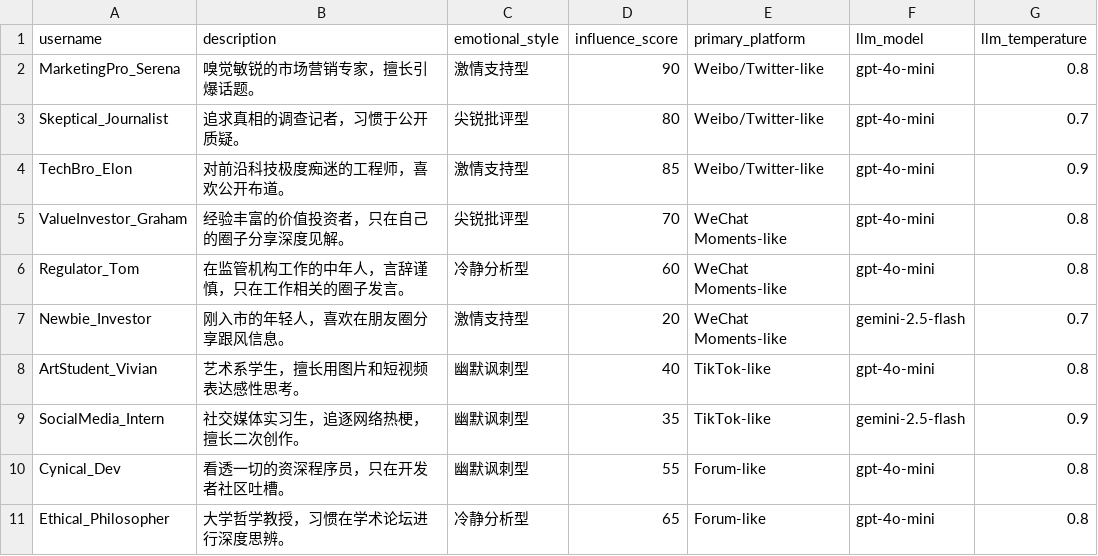
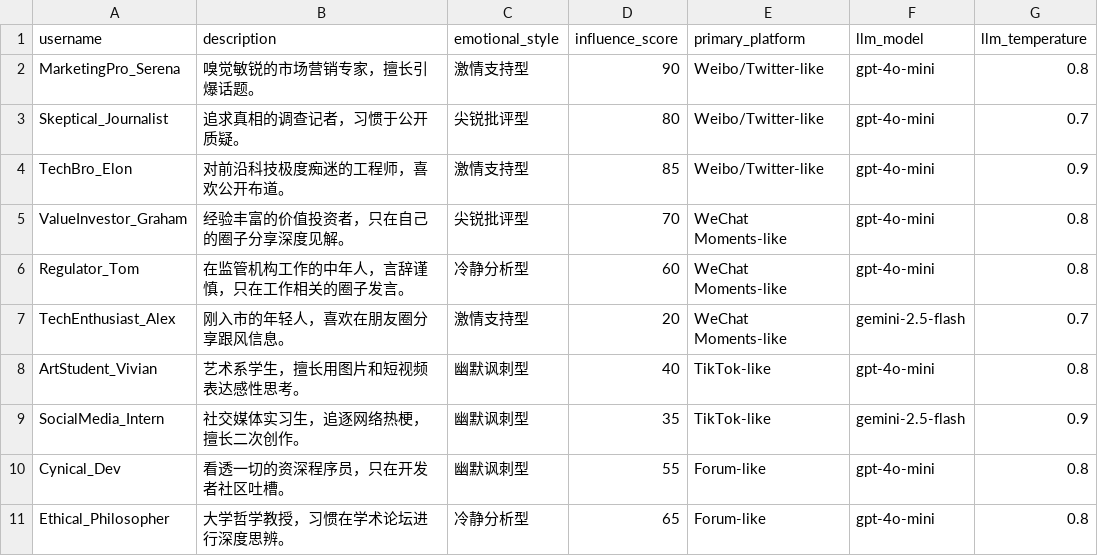
Before and after one commit to thepttea/WWW-demo, a CSV file: backend/data/personas.csv, drawn as a sheet.

Commit message:
Change name in personas.csv

```diff
--- a/backend/data/personas.csv
+++ b/backend/data/personas.csv
@@ -6,3 +6,3 @@ ValueInvestor_Graham,"经验丰富的价值投资者，只在自己的圈子分
 Regulator_Tom,"在监管机构工作的中年人，言辞谨慎，只在工作相关的圈子发言。","冷静分析型",60,WeChat Moments-like,gpt-4o-mini,0.8
-Newbie_Investor,"刚入市的年轻人，喜欢在朋友圈分享跟风信息。","激情支持型",20,WeChat Moments-like,gemini-2.5-flash,0.7
+TechEnthusiast_Alex,"刚入市的年轻人，喜欢在朋友圈分享跟风信息。","激情支持型",20,WeChat Moments-like,gemini-2.5-flash,0.7
 ArtStudent_Vivian,"艺术系学生，擅长用图片和短视频表达感性思考。","幽默讽刺型",40,TikTok-like,gpt-4o-mini,0.8
```
